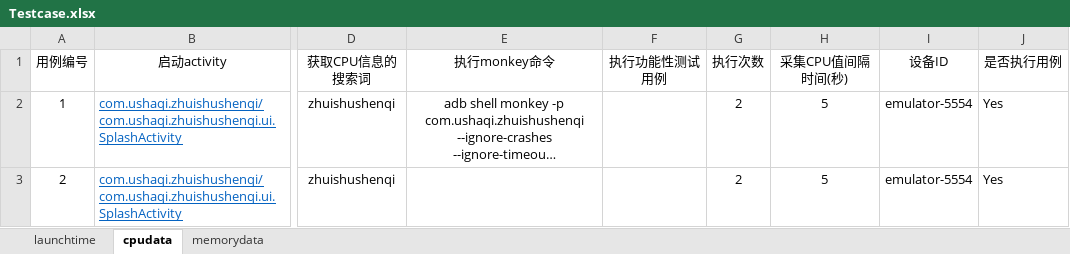
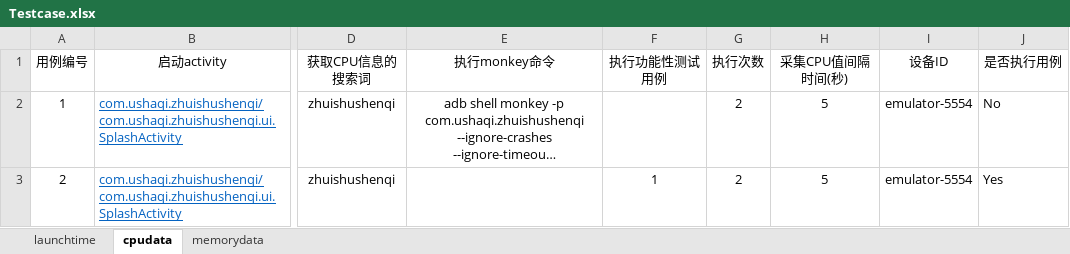
Before and after one commit to hsy5332/Blog, an Excel workbook: ApplicationPerformance/applicationperformance/Testcase.xlsx, sheet cpudata, drawn as a sheet; only a part is shown, gaps mark what is left out; long unchanged cells end in …; values as stored, in another font and other column widths than the file's, no borders; the diff names each change by its address in the sheet, - before the commit and + after, or states it on an @@ line.

```diff
--- a/ApplicationPerformance/applicationperformance/Testcase.xlsx (sheet cpudata)
+++ b/ApplicationPerformance/applicationperformance/Testcase.xlsx (sheet cpudata)
-J2 (是否执行用例): Yes
+J2 (是否执行用例): No
-F3 (执行功能性测试用例): (empty)
+F3 (执行功能性测试用例): 1
```
Also changed, not shown: sheet memorydata, sheet launchtime.
